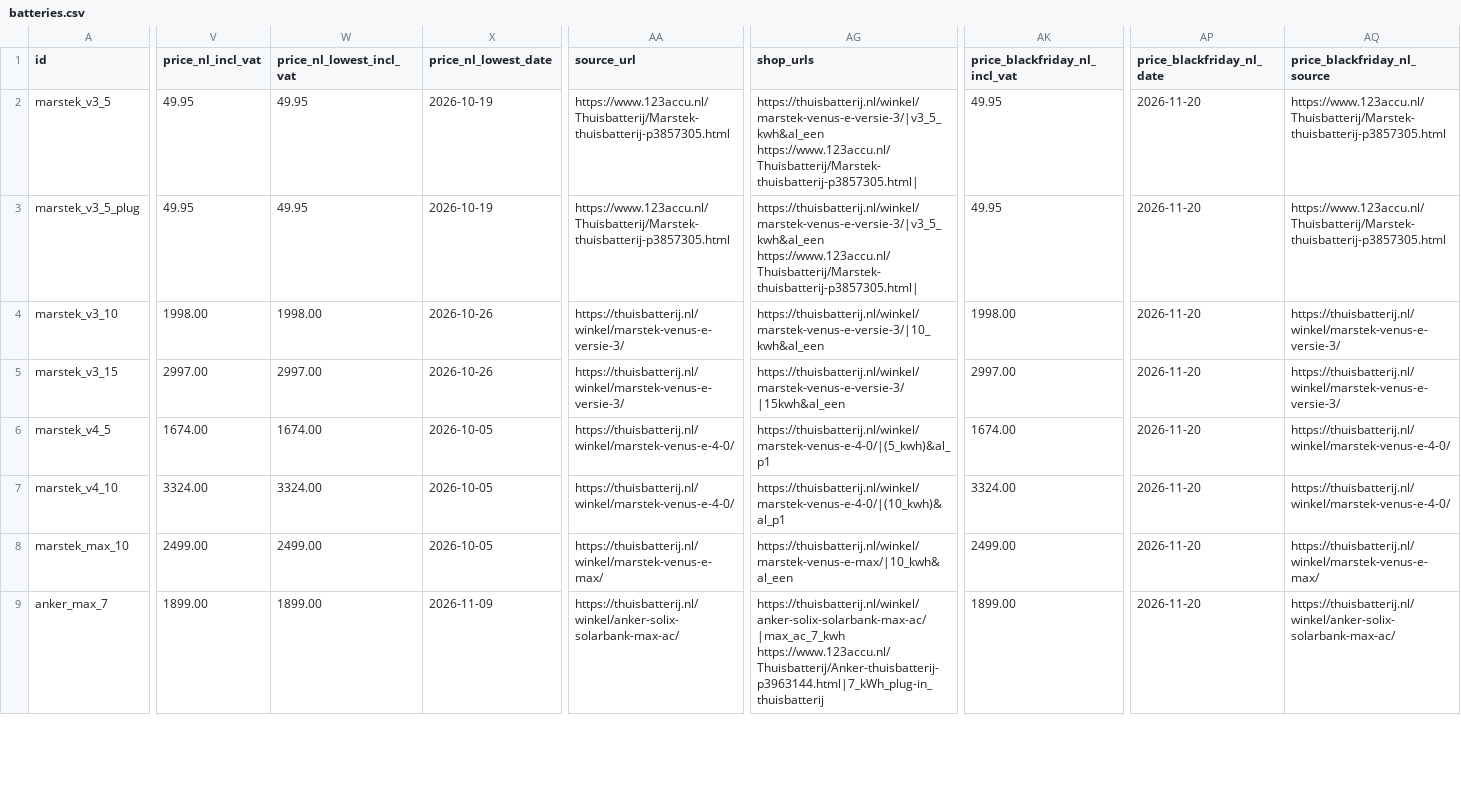
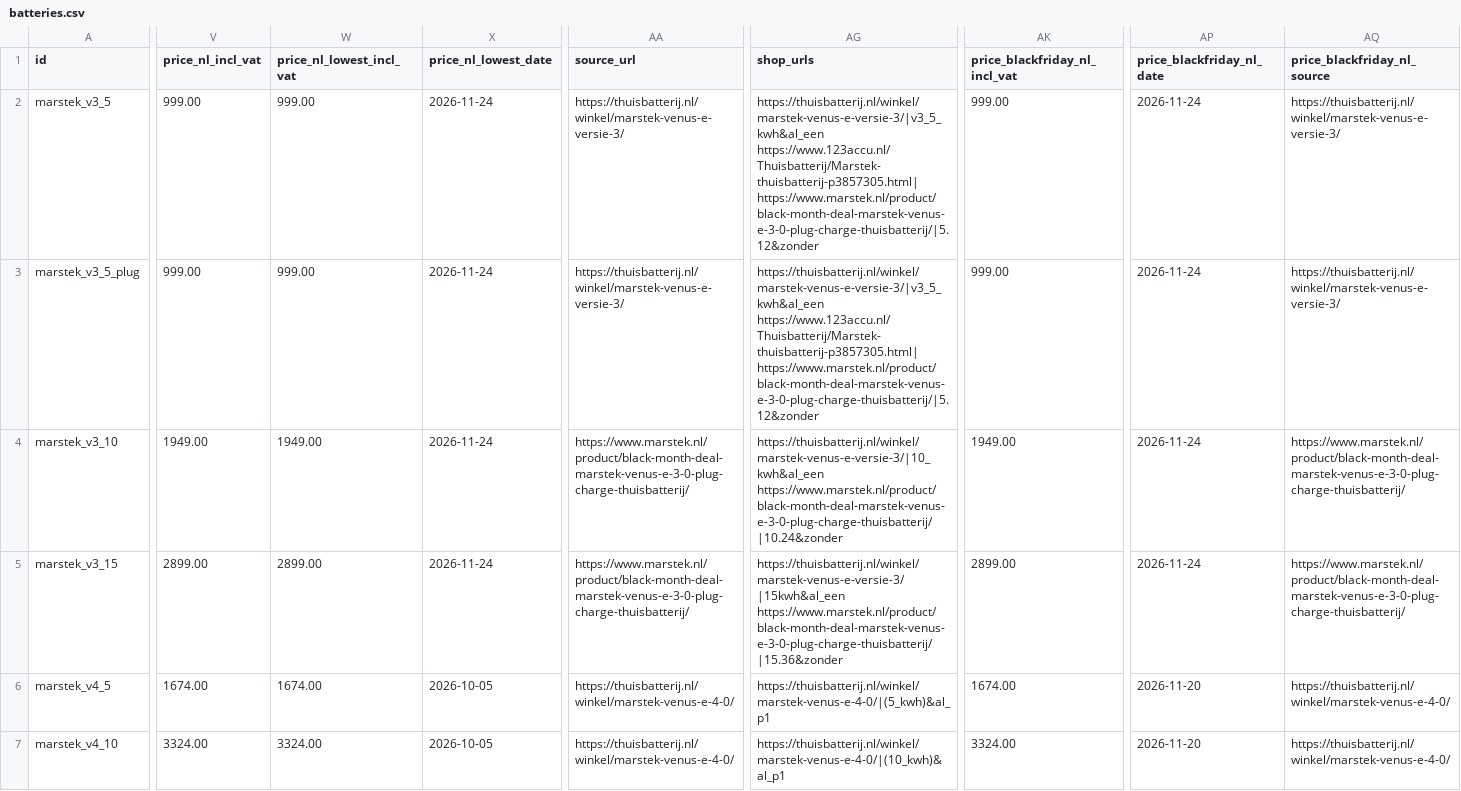
Before and after one commit to Rickolie/battery_calc, a CSV file: data/online/batteries.csv, drawn as a sheet; only a part is shown, gaps mark what is left out; the shorter side is filled out with more unchanged rows; the diff covers the shown part only; the diff names each change by its address in the sheet, - before the commit and + after, or states it on an @@ line.

```diff
--- a/data/online/batteries.csv
+++ b/data/online/batteries.csv
-V2:V3 (price_nl_incl_vat): 49.95
+V2:V3 (price_nl_incl_vat): 999.00
-W2:W3 (price_nl_lowest_incl_vat): 49.95
+W2:W3 (price_nl_lowest_incl_vat): 999.00
-X2:X3 (price_nl_lowest_date): 2026-10-19
+X2:X3 (price_nl_lowest_date): 2026-11-24
-AA2:AA3 (source_url): https://www.123accu.nl/Thuisbatterij/Marstek-thuisbatterij-p3857305.html
+AA2:AA3 (source_url): https://thuisbatterij.nl/winkel/marstek-venus-e-versie-3/
-AG2:AG3 (shop_urls): https://thuisbatterij.nl/winkel/marstek-venus-e-versie-3/|v3_5_kwh&al_een https://www.123accu.nl/Thuisbatterij/Marstek-thuisbatterij-p3857305.html|
+AG2:AG3 (shop_urls): https://thuisbatterij.nl/winkel/marstek-venus-e-versie-3/|v3_5_kwh&al_een https://www.123accu.nl/Thuisbatterij/Marstek-thuisbatterij-p3857305.html| https://www.marstek.nl/product/black-month-deal-marstek-venus-e-3-0-plug-charge-thuisbatterij/|5.12&zonder
-AK2:AK3 (price_blackfriday_nl_incl_vat): 49.95
+AK2:AK3 (price_blackfriday_nl_incl_vat): 999.00
-AP2:AP5 (price_blackfriday_nl_date): 2026-11-20
+AP2:AP5 (price_blackfriday_nl_date): 2026-11-24
-AQ2:AQ3 (price_blackfriday_nl_source): https://www.123accu.nl/Thuisbatterij/Marstek-thuisbatterij-p3857305.html
+AQ2:AQ3 (price_blackfriday_nl_source): https://thuisbatterij.nl/winkel/marstek-venus-e-versie-3/
-V4 (price_nl_incl_vat): 1998.00
+V4 (price_nl_incl_vat): 1949.00
-W4 (price_nl_lowest_incl_vat): 1998.00
+W4 (price_nl_lowest_incl_vat): 1949.00
-X4:X5 (price_nl_lowest_date): 2026-10-26
+X4:X5 (price_nl_lowest_date): 2026-11-24
-AA4:AA5 (source_url): https://thuisbatterij.nl/winkel/marstek-venus-e-versie-3/
+AA4:AA5 (source_url): https://www.marstek.nl/product/black-month-deal-marstek-venus-e-3-0-plug-charge-thuisbatterij/
-AG4 (shop_urls): https://thuisbatterij.nl/winkel/marstek-venus-e-versie-3/|10_kwh&al_een
+AG4 (shop_urls): https://thuisbatterij.nl/winkel/marstek-venus-e-versie-3/|10_kwh&al_een https://www.marstek.nl/product/black-month-deal-marstek-venus-e-3-0-plug-charge-thuisbatterij/|10.24&zonder
-AK4 (price_blackfriday_nl_incl_vat): 1998.00
+AK4 (price_blackfriday_nl_incl_vat): 1949.00
-AQ4:AQ5 (price_blackfriday_nl_source): https://thuisbatterij.nl/winkel/marstek-venus-e-versie-3/
+AQ4:AQ5 (price_blackfriday_nl_source): https://www.marstek.nl/product/black-month-deal-marstek-venus-e-3-0-plug-charge-thuisbatterij/
-V5 (price_nl_incl_vat): 2997.00
+V5 (price_nl_incl_vat): 2899.00
-W5 (price_nl_lowest_incl_vat): 2997.00
+W5 (price_nl_lowest_incl_vat): 2899.00
-AG5 (shop_urls): https://thuisbatterij.nl/winkel/marstek-venus-e-versie-3/|15kwh&al_een
+AG5 (shop_urls): https://thuisbatterij.nl/winkel/marstek-venus-e-versie-3/|15kwh&al_een https://www.marstek.nl/product/black-month-deal-marstek-venus-e-3-0-plug-charge-thuisbatterij/|15.36&zonder
-AK5 (price_blackfriday_nl_incl_vat): 2997.00
+AK5 (price_blackfriday_nl_incl_vat): 2899.00
```
Also changed, not shown: 2 edited cells elsewhere in this file, 12 other files.
